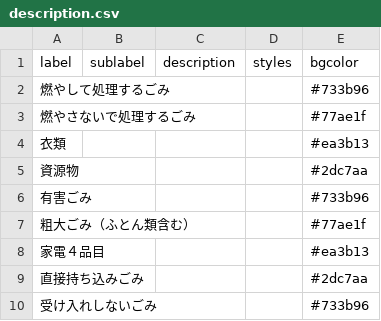
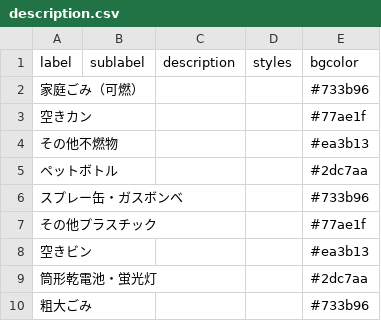
Before and after one commit to kyotodigital/5374test, a CSV file: data/description.csv, drawn as a sheet.

Commit message:
Update description.csv

```diff
--- a/data/description.csv
+++ b/data/description.csv
@@ -1,10 +1,10 @@
 label,sublabel,description,styles,bgcolor
-燃やして処理するごみ,,,,#733b96
-燃やさないで処理するごみ,,,,#77ae1f
-衣類,,,,#ea3b13
-資源物,,,,#2dc7aa
-有害ごみ,,,,#733b96
-粗大ごみ（ふとん類含む）,,,,#77ae1f
-家電４品目,,,,#ea3b13
-直接持ち込みごみ,,,,#2dc7aa
-受け入れしないごみ,,,,#733b96
+家庭ごみ（可燃）,,,,#733b96
+空きカン,,,,#77ae1f
+その他不燃物,,,,#ea3b13
+ペットボトル,,,,#2dc7aa
+スプレー缶・ガスボンベ,,,,#733b96
+その他プラスチック,,,,#77ae1f
+空きビン,,,,#ea3b13
+筒形乾電池・蛍光灯,,,,#2dc7aa
+粗大ごみ,,,,#733b96
```
